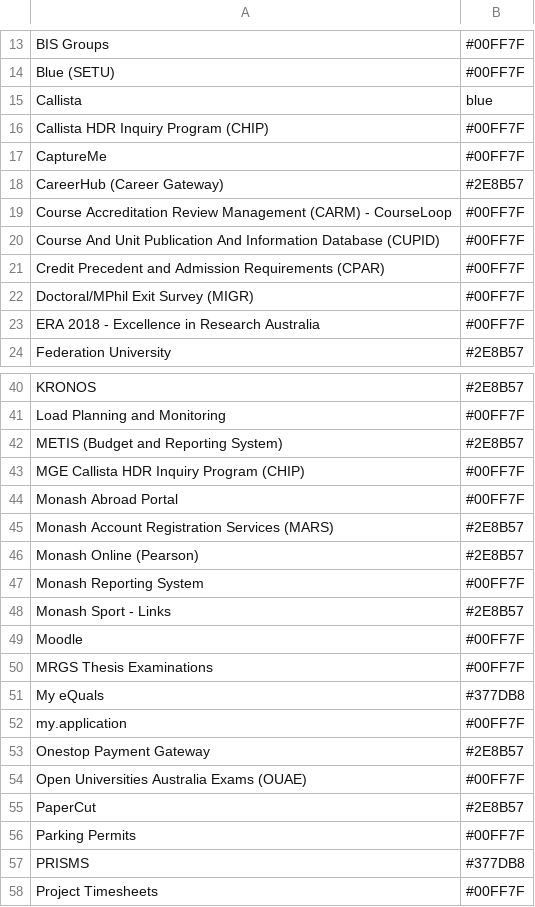
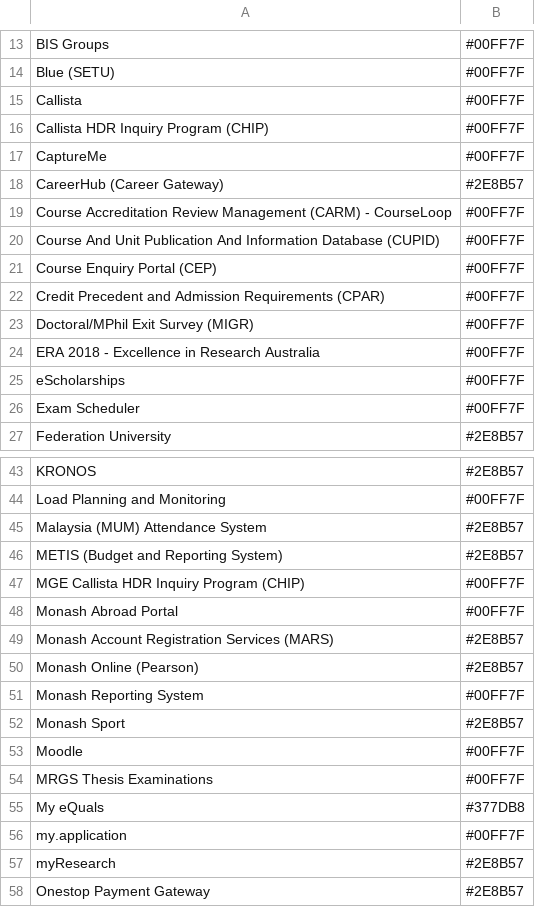
Before and after one commit to dmalagal/Integration_Repo, a CSV file: monash_systems.csv, drawn as a sheet; only a part is shown, gaps mark what is left out; the shorter side is filled out with more unchanged rows; addresses are those after the commit; the diff names each change by its address in the sheet, - before the commit and + after, or states it on an @@ line.

Commit message:
Add files via upload

```diff
--- a/monash_systems.csv
+++ b/monash_systems.csv
-B15: blue
+B15: #00FF7F
+row 21: Course Enquiry Portal (CEP) | #00FF7F
+row 25: eScholarships | #00FF7F
+row 26: Exam Scheduler | #00FF7F
+row 45: Malaysia (MUM) Attendance System | #2E8B57
-A52: Monash Sport - Links
+A52: Monash Sport
+row 57: myResearch | #2E8B57
```
